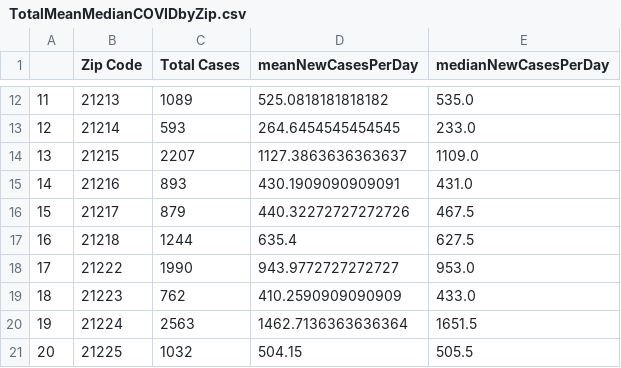
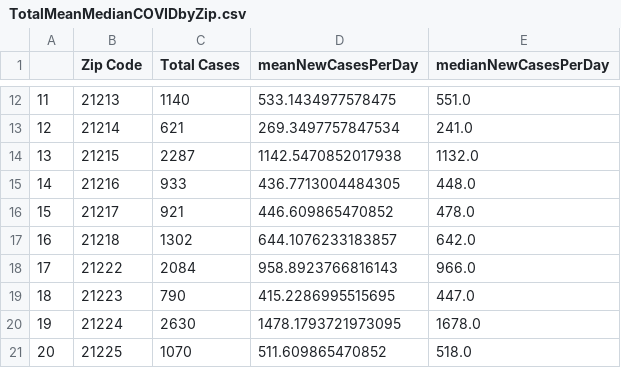
Before and after one commit to Baltimore-Data-Science-Corps-TU-Team/COVID-19-data-analysis-notebooks, a CSV file: JupyterNotebooks/TotalMeanMedianCOVIDbyZip.csv, drawn as a sheet; only a part is shown, gaps mark what is left out; the diff covers the shown part only.

```diff
--- a/JupyterNotebooks/TotalMeanMedianCOVIDbyZip.csv
+++ b/JupyterNotebooks/TotalMeanMedianCOVIDbyZip.csv
@@ -12,10 +12,10 @@
-11,21213,1089,525.0818181818182,535.0
-12,21214,593,264.6454545454545,233.0
-13,21215,2207,1127.3863636363637,1109.0
-14,21216,893,430.1909090909091,431.0
-15,21217,879,440.32272727272726,467.5
-16,21218,1244,635.4,627.5
-17,21222,1990,943.9772727272727,953.0
-18,21223,762,410.2590909090909,433.0
-19,21224,2563,1462.7136363636364,1651.5
-20,21225,1032,504.15,505.5
+11,21213,1140,533.1434977578475,551.0
+12,21214,621,269.3497757847534,241.0
+13,21215,2287,1142.5470852017938,1132.0
+14,21216,933,436.7713004484305,448.0
+15,21217,921,446.609865470852,478.0
+16,21218,1302,644.1076233183857,642.0
+17,21222,2084,958.8923766816143,966.0
+18,21223,790,415.2286995515695,447.0
+19,21224,2630,1478.1793721973095,1678.0
+20,21225,1070,511.609865470852,518.0
```
Also changed, not shown: 60 edited cells elsewhere in this file, JupyterNotebooks/Bmore_COVID_NewCasesByDate.csv, JupyterNotebooks/COVID_Cleaned.csv, 25 other files.
